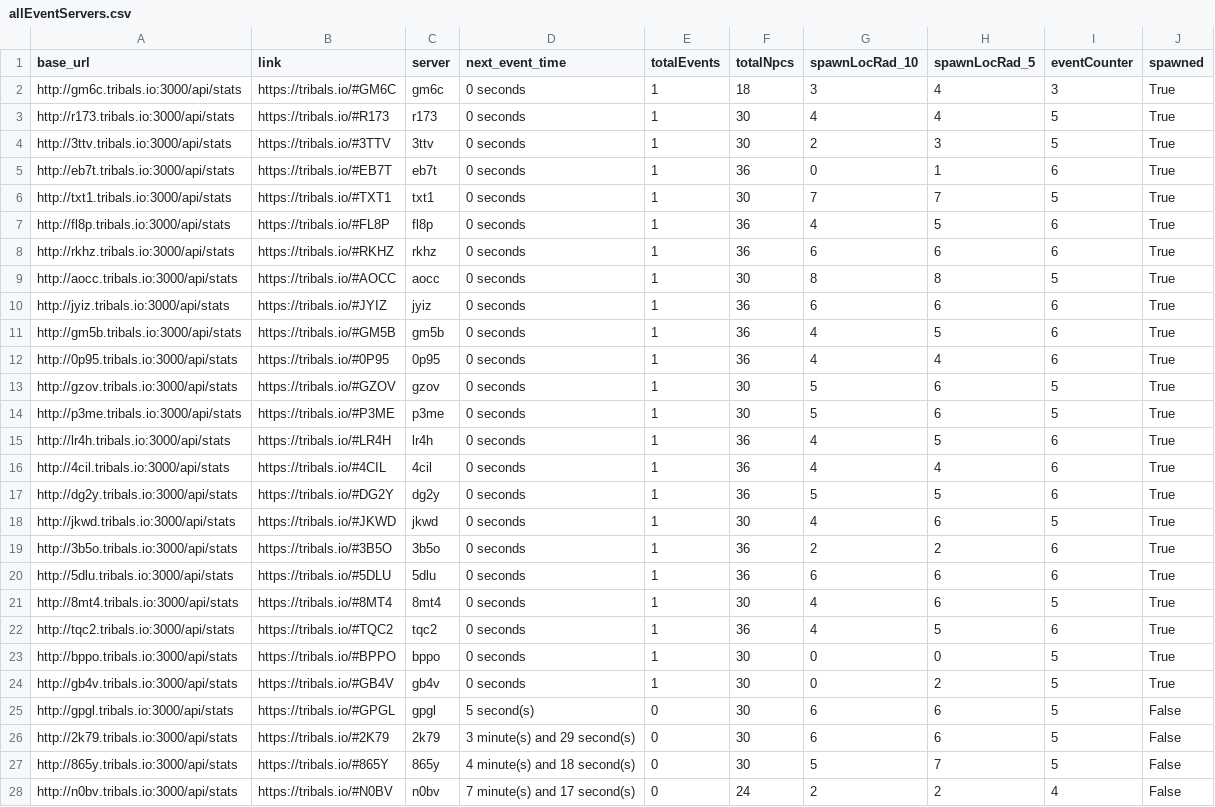
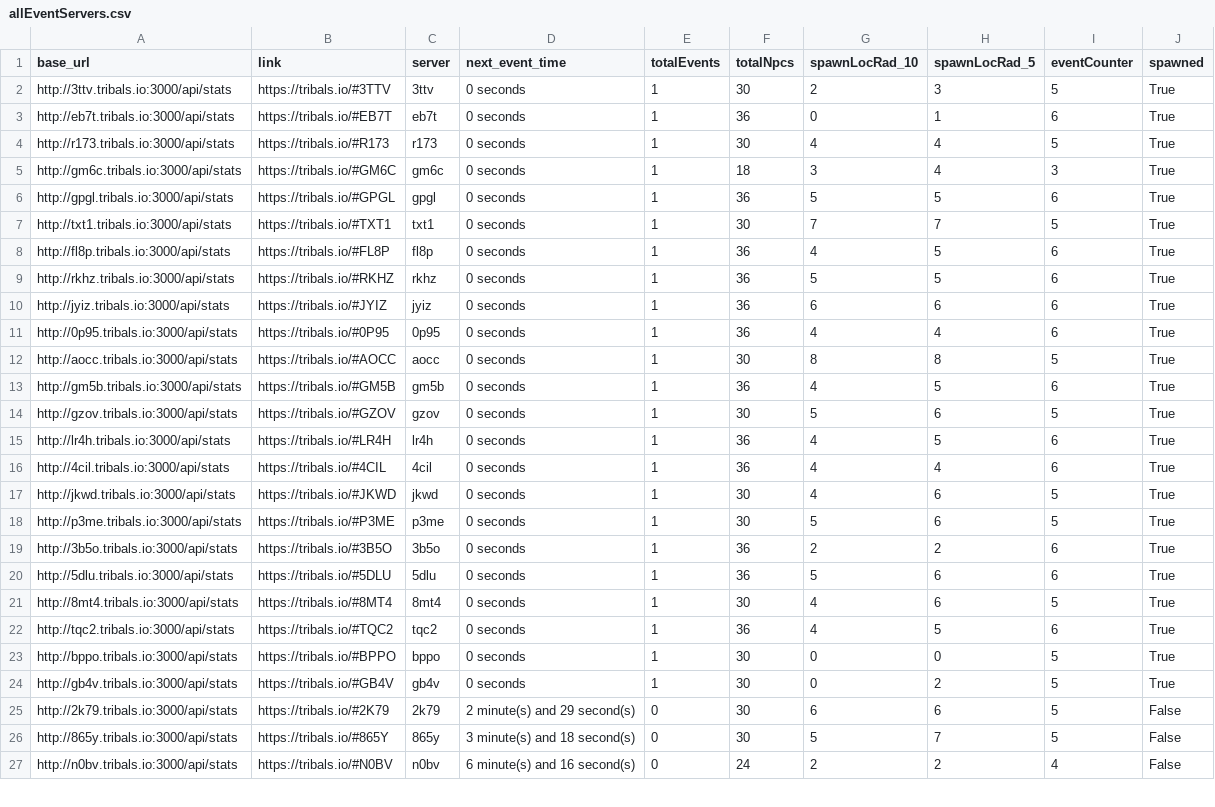
Before and after one commit to HCWcoder/adad, a CSV file: allEventServers.csv, drawn as a sheet; only a part is shown; the diff covers the shown part only.

```diff
--- a/allEventServers.csv
+++ b/allEventServers.csv
@@ -1,21 +1,21 @@
 base_url,link,server,next_event_time,totalEvents,totalNpcs,spawnLocRad_10,spawnLocRad_5,eventCounter,spawned
-http://gm6c.tribals.io:3000/api/stats,https://tribals.io/#GM6C,gm6c,0 seconds,1,18,3,4,3,True
-http://r173.tribals.io:3000/api/stats,https://tribals.io/#R173,r173,0 seconds,1,30,4,4,5,True
 http://3ttv.tribals.io:3000/api/stats,https://tribals.io/#3TTV,3ttv,0 seconds,1,30,2,3,5,True
 http://eb7t.tribals.io:3000/api/stats,https://tribals.io/#EB7T,eb7t,0 seconds,1,36,0,1,6,True
+http://r173.tribals.io:3000/api/stats,https://tribals.io/#R173,r173,0 seconds,1,30,4,4,5,True
+http://gm6c.tribals.io:3000/api/stats,https://tribals.io/#GM6C,gm6c,0 seconds,1,18,3,4,3,True
+http://gpgl.tribals.io:3000/api/stats,https://tribals.io/#GPGL,gpgl,0 seconds,1,36,5,5,6,True
 http://txt1.tribals.io:3000/api/stats,https://tribals.io/#TXT1,txt1,0 seconds,1,30,7,7,5,True
 http://fl8p.tribals.io:3000/api/stats,https://tribals.io/#FL8P,fl8p,0 seconds,1,36,4,5,6,True
-http://rkhz.tribals.io:3000/api/stats,https://tribals.io/#RKHZ,rkhz,0 seconds,1,36,6,6,6,True
+http://rkhz.tribals.io:3000/api/stats,https://tribals.io/#RKHZ,rkhz,0 seconds,1,36,5,5,6,True
+http://jyiz.tribals.io:3000/api/stats,https://tribals.io/#JYIZ,jyiz,0 seconds,1,36,6,6,6,True
+http://0p95.tribals.io:3000/api/stats,https://tribals.io/#0P95,0p95,0 seconds,1,36,4,4,6,True
 http://aocc.tribals.io:3000/api/stats,https://tribals.io/#AOCC,aocc,0 seconds,1,30,8,8,5,True
-http://jyiz.tribals.io:3000/api/stats,https://tribals.io/#JYIZ,jyiz,0 seconds,1,36,6,6,6,True
 http://gm5b.tribals.io:3000/api/stats,https://tribals.io/#GM5B,gm5b,0 seconds,1,36,4,5,6,True
-http://0p95.tribals.io:3000/api/stats,https://tribals.io/#0P95,0p95,0 seconds,1,36,4,4,6,True
 http://gzov.tribals.io:3000/api/stats,https://tribals.io/#GZOV,gzov,0 seconds,1,30,5,6,5,True
-http://p3me.tribals.io:3000/api/stats,https://tribals.io/#P3ME,p3me,0 seconds,1,30,5,6,5,True
 http://lr4h.tribals.io:3000/api/stats,https://tribals.io/#LR4H,lr4h,0 seconds,1,36,4,5,6,True
 http://4cil.tribals.io:3000/api/stats,https://tribals.io/#4CIL,4cil,0 seconds,1,36,4,4,6,True
-http://dg2y.tribals.io:3000/api/stats,https://tribals.io/#DG2Y,dg2y,0 seconds,1,36,5,5,6,True
 http://jkwd.tribals.io:3000/api/stats,https://tribals.io/#JKWD,jkwd,0 seconds,1,30,4,6,5,True
+http://p3me.tribals.io:3000/api/stats,https://tribals.io/#P3ME,p3me,0 seconds,1,30,5,6,5,True
 http://3b5o.tribals.io:3000/api/stats,https://tribals.io/#3B5O,3b5o,0 seconds,1,36,2,2,6,True
-http://5dlu.tribals.io:3000/api/stats,https://tribals.io/#5DLU,5dlu,0 seconds,1,36,6,6,6,True
+http://5dlu.tribals.io:3000/api/stats,https://tribals.io/#5DLU,5dlu,0 seconds,1,36,5,6,6,True
 http://8mt4.tribals.io:3000/api/stats,https://tribals.io/#8MT4,8mt4,0 seconds,1,30,4,6,5,True
@@ -24,5 +24,4 @@ http://bppo.tribals.io:3000/api/stats,https://tribals.io/#BPPO,bppo,0 seconds,1,
 http://gb4v.tribals.io:3000/api/stats,https://tribals.io/#GB4V,gb4v,0 seconds,1,30,0,2,5,True
-http://gpgl.tribals.io:3000/api/stats,https://tribals.io/#GPGL,gpgl,5 second(s),0,30,6,6,5,False
-http://2k79.tribals.io:3000/api/stats,https://tribals.io/#2K79,2k79,3 minute(s) and 29 second(s),0,30,6,6,5,False
-http://865y.tribals.io:3000/api/stats,https://tribals.io/#865Y,865y,4 minute(s) and 18 second(s),0,30,5,7,5,False
-http://n0bv.tribals.io:3000/api/stats,https://tribals.io/#N0BV,n0bv,7 minute(s) and 17 second(s),0,24,2,2,4,False
+http://2k79.tribals.io:3000/api/stats,https://tribals.io/#2K79,2k79,2 minute(s) and 29 second(s),0,30,6,6,5,False
+http://865y.tribals.io:3000/api/stats,https://tribals.io/#865Y,865y,3 minute(s) and 18 second(s),0,30,5,7,5,False
+http://n0bv.tribals.io:3000/api/stats,https://tribals.io/#N0BV,n0bv,6 minute(s) and 16 second(s),0,24,2,2,4,False
```
Also changed, not shown: 1 added row and 79 edited cells elsewhere in this file.
